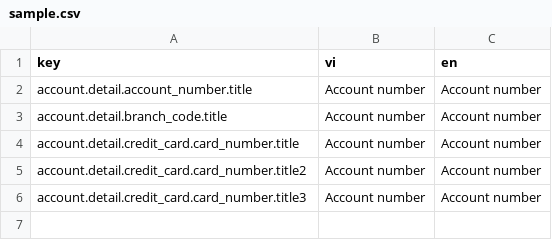
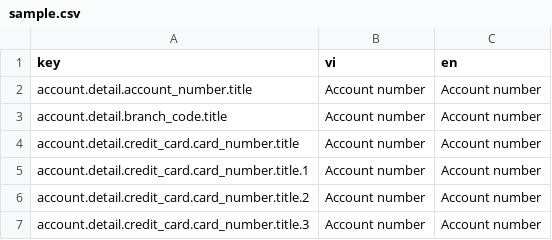
Before and after one commit to vinhgiap/localization, a CSV file: input/sample.csv, drawn as a sheet.

Commit message:
Update sample.csv

```diff
--- a/input/sample.csv
+++ b/input/sample.csv
@@ -4,3 +4,4 @@ account.detail.branch_code.title,Account number,Account number
 account.detail.credit_card.card_number.title,Account number,Account number
-account.detail.credit_card.card_number.title2,Account number,Account number
-account.detail.credit_card.card_number.title3,Account number,Account number
+account.detail.credit_card.card_number.title.1,Account number,Account number
+account.detail.credit_card.card_number.title.2,Account number,Account number
+account.detail.credit_card.card_number.title.3,Account number,Account number
```
